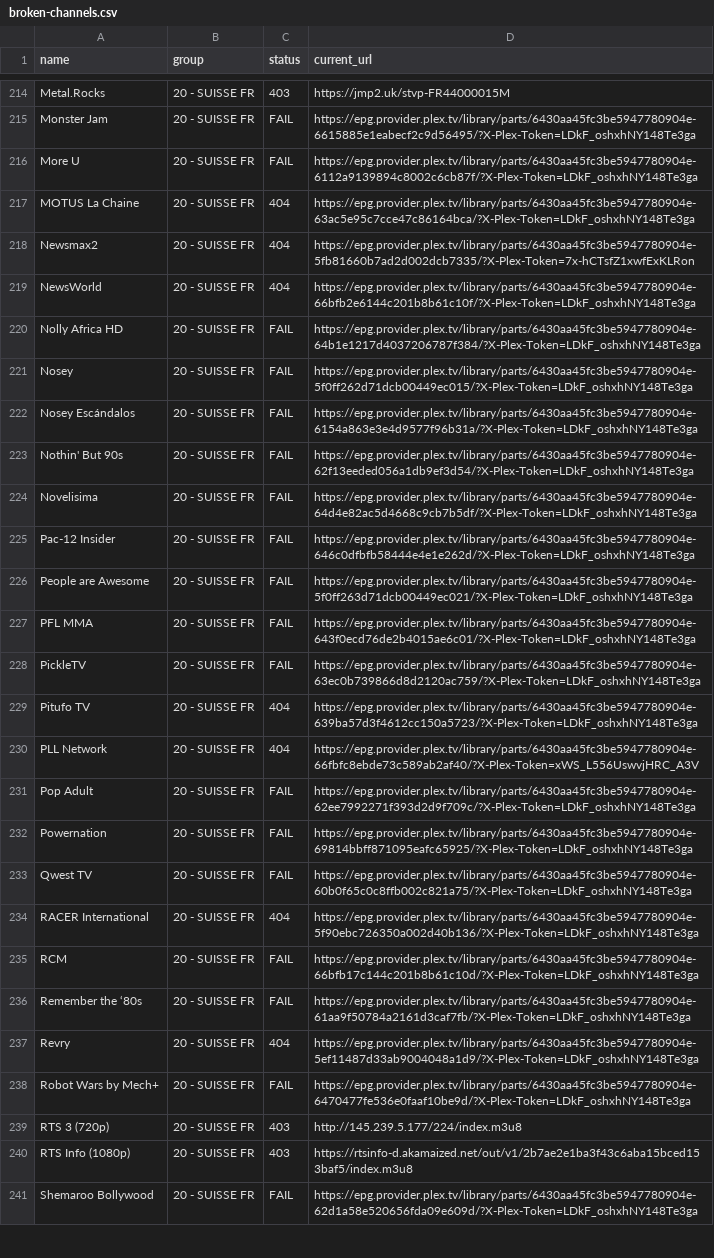
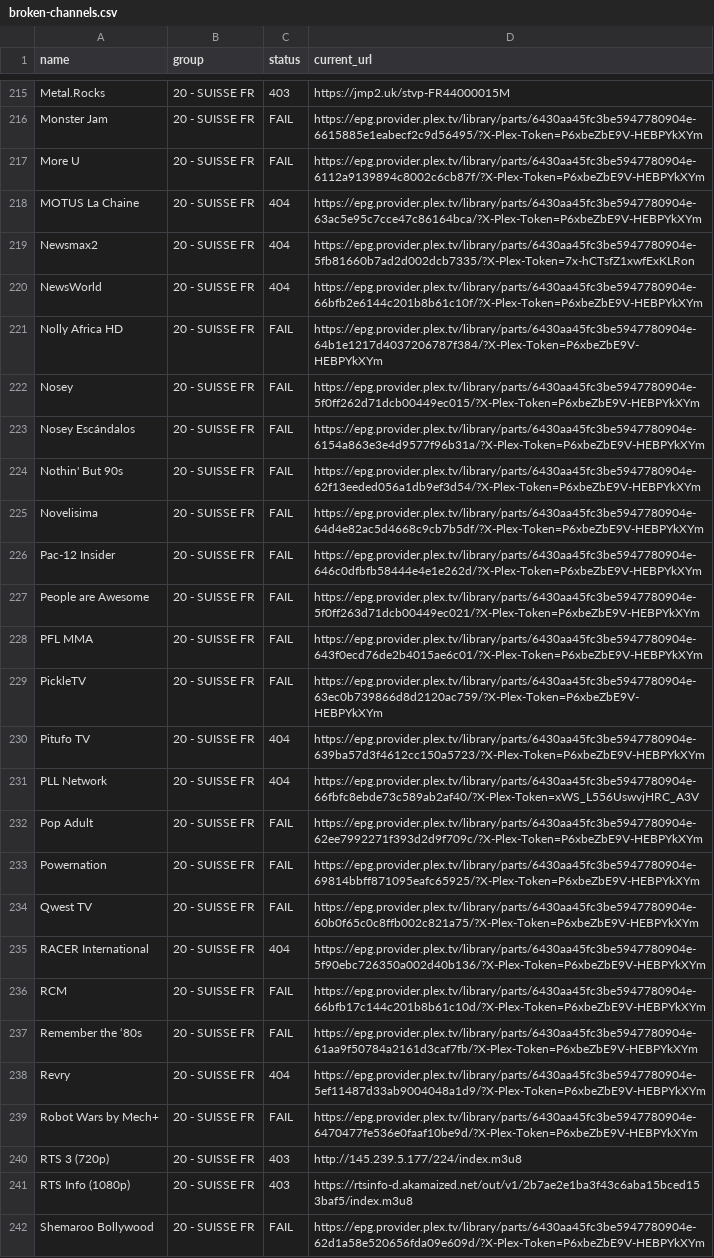
Before and after one commit to juliebgh/playlist-fr, a CSV file: broken-channels.csv, drawn as a sheet; only a part is shown, gaps mark what is left out; addresses are those after the commit; the diff covers the shown part only; the diff names each change by its address in the sheet, - before the commit and + after, or states it on an @@ line.

```diff
--- a/broken-channels.csv
+++ b/broken-channels.csv
-D216 (current_url): https://epg.provider.plex.tv/library/parts/6430aa45fc3be5947780904e-6615885e1eabecf2c9d56495/?X-Plex-Token=LDkF_oshxhNY148Te3ga
+D216 (current_url): https://epg.provider.plex.tv/library/parts/6430aa45fc3be5947780904e-6615885e1eabecf2c9d56495/?X-Plex-Token=P6xbeZbE9V-HEBPYkXYm
-D217 (current_url): https://epg.provider.plex.tv/library/parts/6430aa45fc3be5947780904e-6112a9139894c8002c6cb87f/?X-Plex-Token=LDkF_oshxhNY148Te3ga
+D217 (current_url): https://epg.provider.plex.tv/library/parts/6430aa45fc3be5947780904e-6112a9139894c8002c6cb87f/?X-Plex-Token=P6xbeZbE9V-HEBPYkXYm
-D218 (current_url): https://epg.provider.plex.tv/library/parts/6430aa45fc3be5947780904e-63ac5e95c7cce47c86164bca/?X-Plex-Token=LDkF_oshxhNY148Te3ga
+D218 (current_url): https://epg.provider.plex.tv/library/parts/6430aa45fc3be5947780904e-63ac5e95c7cce47c86164bca/?X-Plex-Token=P6xbeZbE9V-HEBPYkXYm
-D220 (current_url): https://epg.provider.plex.tv/library/parts/6430aa45fc3be5947780904e-66bfb2e6144c201b8b61c10f/?X-Plex-Token=LDkF_oshxhNY148Te3ga
+D220 (current_url): https://epg.provider.plex.tv/library/parts/6430aa45fc3be5947780904e-66bfb2e6144c201b8b61c10f/?X-Plex-Token=P6xbeZbE9V-HEBPYkXYm
-D221 (current_url): https://epg.provider.plex.tv/library/parts/6430aa45fc3be5947780904e-64b1e1217d4037206787f384/?X-Plex-Token=LDkF_oshxhNY148Te3ga
+D221 (current_url): https://epg.provider.plex.tv/library/parts/6430aa45fc3be5947780904e-64b1e1217d4037206787f384/?X-Plex-Token=P6xbeZbE9V-HEBPYkXYm
-D222 (current_url): https://epg.provider.plex.tv/library/parts/6430aa45fc3be5947780904e-5f0ff262d71dcb00449ec015/?X-Plex-Token=LDkF_oshxhNY148Te3ga
+D222 (current_url): https://epg.provider.plex.tv/library/parts/6430aa45fc3be5947780904e-5f0ff262d71dcb00449ec015/?X-Plex-Token=P6xbeZbE9V-HEBPYkXYm
-D223 (current_url): https://epg.provider.plex.tv/library/parts/6430aa45fc3be5947780904e-6154a863e3e4d9577f96b31a/?X-Plex-Token=LDkF_oshxhNY148Te3ga
+D223 (current_url): https://epg.provider.plex.tv/library/parts/6430aa45fc3be5947780904e-6154a863e3e4d9577f96b31a/?X-Plex-Token=P6xbeZbE9V-HEBPYkXYm
-D224 (current_url): https://epg.provider.plex.tv/library/parts/6430aa45fc3be5947780904e-62f13eeded056a1db9ef3d54/?X-Plex-Token=LDkF_oshxhNY148Te3ga
+D224 (current_url): https://epg.provider.plex.tv/library/parts/6430aa45fc3be5947780904e-62f13eeded056a1db9ef3d54/?X-Plex-Token=P6xbeZbE9V-HEBPYkXYm
-D225 (current_url): https://epg.provider.plex.tv/library/parts/6430aa45fc3be5947780904e-64d4e82ac5d4668c9cb7b5df/?X-Plex-Token=LDkF_oshxhNY148Te3ga
+D225 (current_url): https://epg.provider.plex.tv/library/parts/6430aa45fc3be5947780904e-64d4e82ac5d4668c9cb7b5df/?X-Plex-Token=P6xbeZbE9V-HEBPYkXYm
-D226 (current_url): https://epg.provider.plex.tv/library/parts/6430aa45fc3be5947780904e-646c0dfbfb58444e4e1e262d/?X-Plex-Token=LDkF_oshxhNY148Te3ga
+D226 (current_url): https://epg.provider.plex.tv/library/parts/6430aa45fc3be5947780904e-646c0dfbfb58444e4e1e262d/?X-Plex-Token=P6xbeZbE9V-HEBPYkXYm
-D227 (current_url): https://epg.provider.plex.tv/library/parts/6430aa45fc3be5947780904e-5f0ff263d71dcb00449ec021/?X-Plex-Token=LDkF_oshxhNY148Te3ga
+D227 (current_url): https://epg.provider.plex.tv/library/parts/6430aa45fc3be5947780904e-5f0ff263d71dcb00449ec021/?X-Plex-Token=P6xbeZbE9V-HEBPYkXYm
-D228 (current_url): https://epg.provider.plex.tv/library/parts/6430aa45fc3be5947780904e-643f0ecd76de2b4015ae6c01/?X-Plex-Token=LDkF_oshxhNY148Te3ga
+D228 (current_url): https://epg.provider.plex.tv/library/parts/6430aa45fc3be5947780904e-643f0ecd76de2b4015ae6c01/?X-Plex-Token=P6xbeZbE9V-HEBPYkXYm
-D229 (current_url): https://epg.provider.plex.tv/library/parts/6430aa45fc3be5947780904e-63ec0b739866d8d2120ac759/?X-Plex-Token=LDkF_oshxhNY148Te3ga
+D229 (current_url): https://epg.provider.plex.tv/library/parts/6430aa45fc3be5947780904e-63ec0b739866d8d2120ac759/?X-Plex-Token=P6xbeZbE9V-HEBPYkXYm
-D230 (current_url): https://epg.provider.plex.tv/library/parts/6430aa45fc3be5947780904e-639ba57d3f4612cc150a5723/?X-Plex-Token=LDkF_oshxhNY148Te3ga
+D230 (current_url): https://epg.provider.plex.tv/library/parts/6430aa45fc3be5947780904e-639ba57d3f4612cc150a5723/?X-Plex-Token=P6xbeZbE9V-HEBPYkXYm
-D232 (current_url): https://epg.provider.plex.tv/library/parts/6430aa45fc3be5947780904e-62ee7992271f393d2d9f709c/?X-Plex-Token=LDkF_oshxhNY148Te3ga
+D232 (current_url): https://epg.provider.plex.tv/library/parts/6430aa45fc3be5947780904e-62ee7992271f393d2d9f709c/?X-Plex-Token=P6xbeZbE9V-HEBPYkXYm
-D233 (current_url): https://epg.provider.plex.tv/library/parts/6430aa45fc3be5947780904e-69814bbff871095eafc65925/?X-Plex-Token=LDkF_oshxhNY148Te3ga
+D233 (current_url): https://epg.provider.plex.tv/library/parts/6430aa45fc3be5947780904e-69814bbff871095eafc65925/?X-Plex-Token=P6xbeZbE9V-HEBPYkXYm
-D234 (current_url): https://epg.provider.plex.tv/library/parts/6430aa45fc3be5947780904e-60b0f65c0c8ffb002c821a75/?X-Plex-Token=LDkF_oshxhNY148Te3ga
+D234 (current_url): https://epg.provider.plex.tv/library/parts/6430aa45fc3be5947780904e-60b0f65c0c8ffb002c821a75/?X-Plex-Token=P6xbeZbE9V-HEBPYkXYm
-D235 (current_url): https://epg.provider.plex.tv/library/parts/6430aa45fc3be5947780904e-5f90ebc726350a002d40b136/?X-Plex-Token=LDkF_oshxhNY148Te3ga
+D235 (current_url): https://epg.provider.plex.tv/library/parts/6430aa45fc3be5947780904e-5f90ebc726350a002d40b136/?X-Plex-Token=P6xbeZbE9V-HEBPYkXYm
-D236 (current_url): https://epg.provider.plex.tv/library/parts/6430aa45fc3be5947780904e-66bfb17c144c201b8b61c10d/?X-Plex-Token=LDkF_oshxhNY148Te3ga
+D236 (current_url): https://epg.provider.plex.tv/library/parts/6430aa45fc3be5947780904e-66bfb17c144c201b8b61c10d/?X-Plex-Token=P6xbeZbE9V-HEBPYkXYm
-D237 (current_url): https://epg.provider.plex.tv/library/parts/6430aa45fc3be5947780904e-61aa9f50784a2161d3caf7fb/?X-Plex-Token=LDkF_oshxhNY148Te3ga
+D237 (current_url): https://epg.provider.plex.tv/library/parts/6430aa45fc3be5947780904e-61aa9f50784a2161d3caf7fb/?X-Plex-Token=P6xbeZbE9V-HEBPYkXYm
-D238 (current_url): https://epg.provider.plex.tv/library/parts/6430aa45fc3be5947780904e-5ef11487d33ab9004048a1d9/?X-Plex-Token=LDkF_oshxhNY148Te3ga
+D238 (current_url): https://epg.provider.plex.tv/library/parts/6430aa45fc3be5947780904e-5ef11487d33ab9004048a1d9/?X-Plex-Token=P6xbeZbE9V-HEBPYkXYm
-D239 (current_url): https://epg.provider.plex.tv/library/parts/6430aa45fc3be5947780904e-6470477fe536e0faaf10be9d/?X-Plex-Token=LDkF_oshxhNY148Te3ga
+D239 (current_url): https://epg.provider.plex.tv/library/parts/6430aa45fc3be5947780904e-6470477fe536e0faaf10be9d/?X-Plex-Token=P6xbeZbE9V-HEBPYkXYm
-D242 (current_url): https://epg.provider.plex.tv/library/parts/6430aa45fc3be5947780904e-62d1a58e520656fda09e609d/?X-Plex-Token=LDkF_oshxhNY148Te3ga
+D242 (current_url): https://epg.provider.plex.tv/library/parts/6430aa45fc3be5947780904e-62d1a58e520656fda09e609d/?X-Plex-Token=P6xbeZbE9V-HEBPYkXYm
```
Also changed, not shown: 7 added rows, 6 removed rows and 111 edited cells elsewhere in this file, 1 other file.
